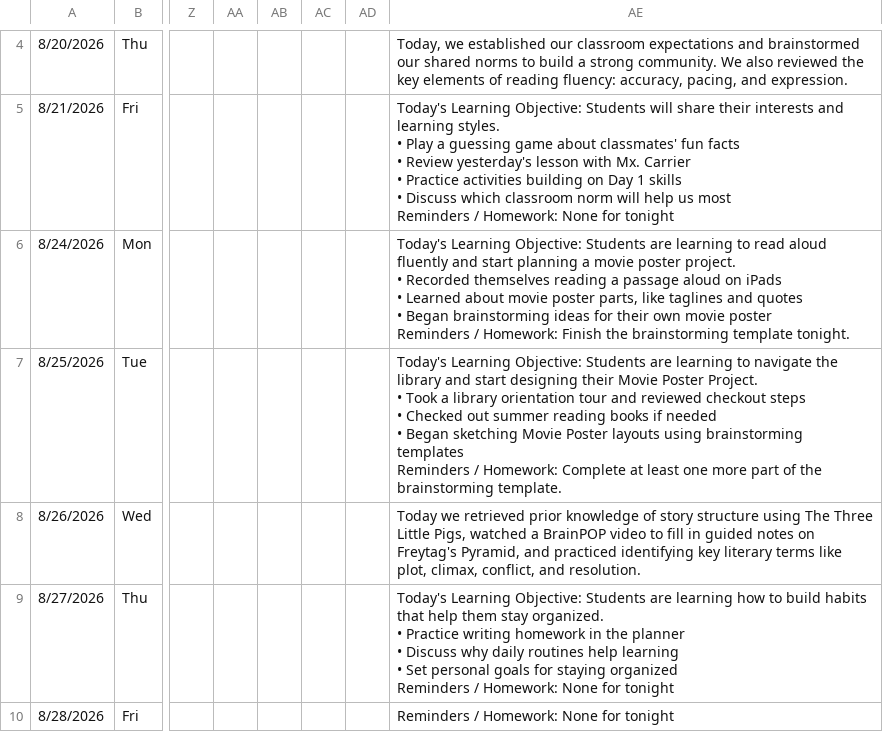
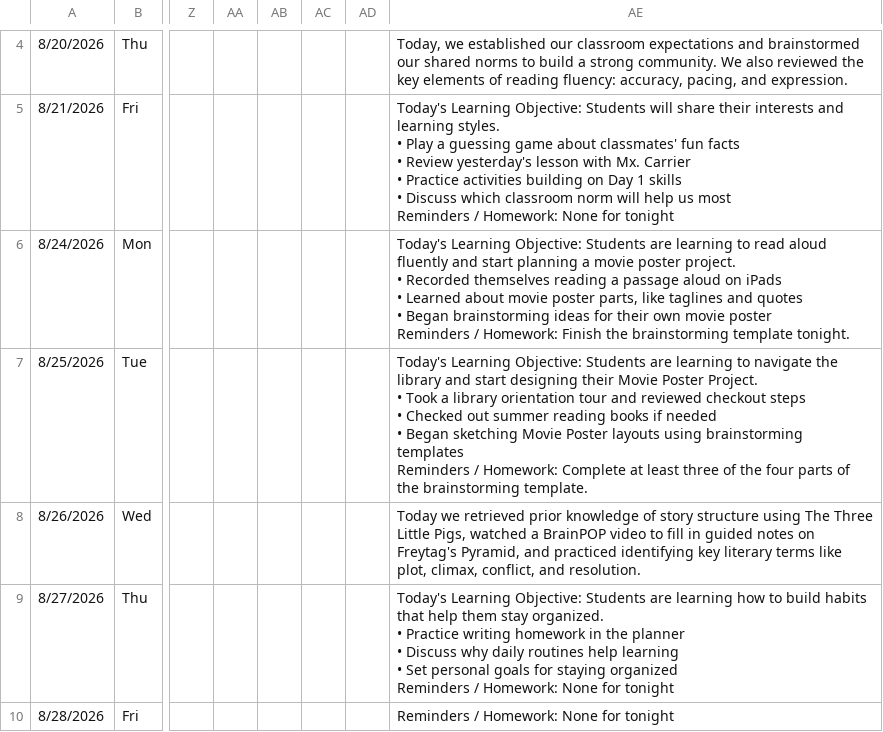
Before and after one commit to kimberlyjmartin/2026_Lesson_Planner_Calendar, a CSV file: daily_planner.csv, drawn as a sheet; only a part is shown, gaps mark what is left out; the diff names each change by its address in the sheet, - before the commit and + after, or states it on an @@ line.

Commit message:
Auto-sync Daily Planner — 2026-08-25T15:12:51.773Z

```diff
--- a/daily_planner.csv
+++ b/daily_planner.csv
-AE7: …at least one more part of the…
+AE7: …at least three of the four parts of the…
```
